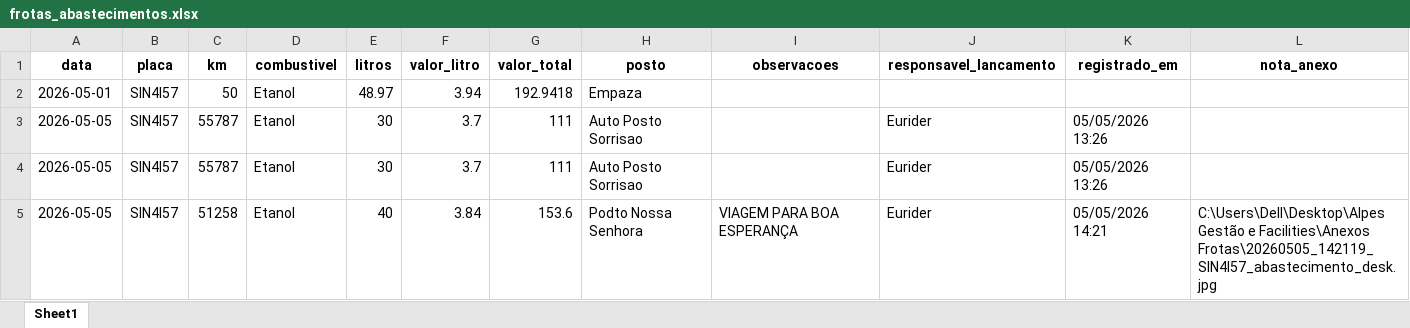
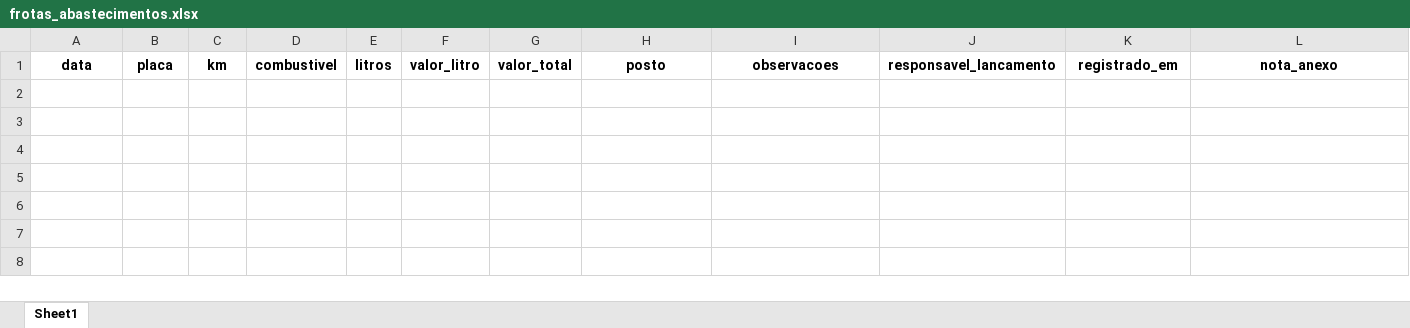
Before and after one commit to leandrobarreto10/alpessystem, an Excel workbook: frotas_abastecimentos.xlsx, sheet Sheet1, drawn as a sheet; values as stored, in another font and other column widths than the file's, no borders; the diff names each change by its address in the sheet, - before the commit and + after, or states it on an @@ line.

```diff
--- a/frotas_abastecimentos.xlsx (sheet Sheet1)
+++ b/frotas_abastecimentos.xlsx (sheet Sheet1)
-row 2: 2026-05-01 | SIN4I57 | 50 | Etanol | 48.97 | 3.94 | 192.9418 | Empaza
-row 3: 2026-05-05 | SIN4I57 | 55787 | Etanol | 30 | 3.7 | 111 | Auto Posto Sorrisao |  | Eurider | 05/05/2026 13:26
-row 4: 2026-05-05 | SIN4I57 | 55787 | Etanol | 30 | 3.7 | 111 | Auto Posto Sorrisao |  | Eurider | 05/05/2026 13:26
-row 5: 2026-05-05 | SIN4I57 | 51258 | Etanol | 40 | 3.84 | 153.6 | Podto Nossa Senhora | VIAGEM PARA BOA ESPERANÇA | Eurider | 05/05/2026 14:21 | C:\Users\Dell\Desktop\Alpes Gestão e Facilities\Anexos Frotas\20260505_142119_SIN4I57_abastecimento_desk.jpg
```
Also changed, not shown: clientes.xlsx, controle_faltas.xlsx, 19 other files.
